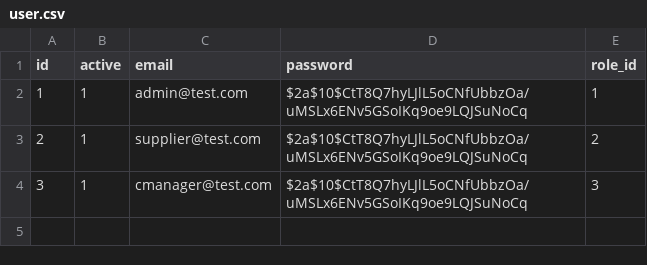
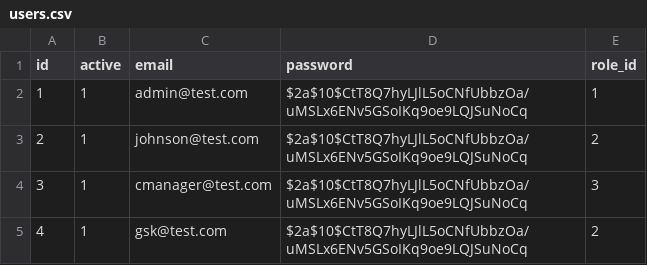
Before and after one commit to supersuppi/annualplan, a CSV file: db/users.csv (was db/user.csv), drawn as a sheet.

```diff
--- a/db/user.csv
+++ b/db/users.csv
@@ -2,3 +2,4 @@ id,active,email,password,role_id
 1,1,admin@test.com,$2a$10$CtT8Q7hyLJlL5oCNfUbbzOa/uMSLx6ENv5GSoIKq9oe9LQJSuNoCq,1
-2,1,supplier@test.com,$2a$10$CtT8Q7hyLJlL5oCNfUbbzOa/uMSLx6ENv5GSoIKq9oe9LQJSuNoCq,2
+2,1,johnson@test.com,$2a$10$CtT8Q7hyLJlL5oCNfUbbzOa/uMSLx6ENv5GSoIKq9oe9LQJSuNoCq,2
 3,1,cmanager@test.com,$2a$10$CtT8Q7hyLJlL5oCNfUbbzOa/uMSLx6ENv5GSoIKq9oe9LQJSuNoCq,3
+4,1,gsk@test.com,$2a$10$CtT8Q7hyLJlL5oCNfUbbzOa/uMSLx6ENv5GSoIKq9oe9LQJSuNoCq,2
```
Also changed, not shown: db/ratecard.csv, 6 other files.
